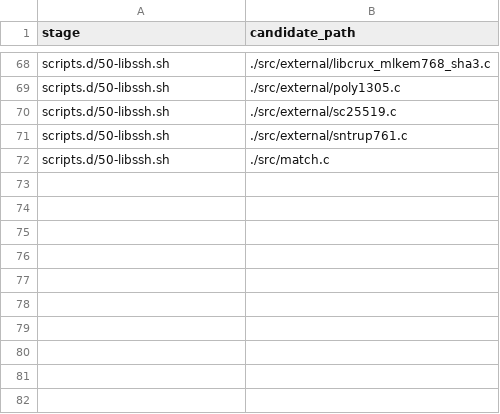
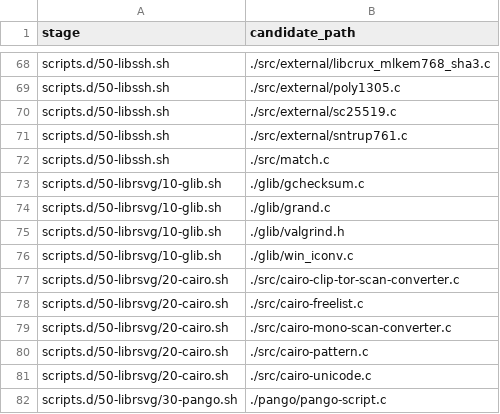
Before and after one commit to seabAu/Splicr, a TSV file: packaging/windows/ffmpeg-source-license-extra-paths.tsv, drawn as a sheet; only a part is shown, gaps mark what is left out; the diff names each change by its address in the sheet, - before the commit and + after, or states it on an @@ line.

```diff
--- a/packaging/windows/ffmpeg-source-license-extra-paths.tsv
+++ b/packaging/windows/ffmpeg-source-license-extra-paths.tsv
+row 73: scripts.d/50-librsvg/10-glib.sh | ./glib/gchecksum.c
+row 74: scripts.d/50-librsvg/10-glib.sh | ./glib/grand.c
+row 75: scripts.d/50-librsvg/10-glib.sh | ./glib/valgrind.h
+row 76: scripts.d/50-librsvg/10-glib.sh | ./glib/win_iconv.c
+row 77: scripts.d/50-librsvg/20-cairo.sh | ./src/cairo-clip-tor-scan-converter.c
+row 78: scripts.d/50-librsvg/20-cairo.sh | ./src/cairo-freelist.c
+row 79: scripts.d/50-librsvg/20-cairo.sh | ./src/cairo-mono-scan-converter.c
+row 80: scripts.d/50-librsvg/20-cairo.sh | ./src/cairo-pattern.c
+row 81: scripts.d/50-librsvg/20-cairo.sh | ./src/cairo-unicode.c
+row 82: scripts.d/50-librsvg/30-pango.sh | ./pango/pango-script.c
```
Also changed, not shown: packaging/windows/ffmpeg-packaged-license-files.tsv, 2 other files.
